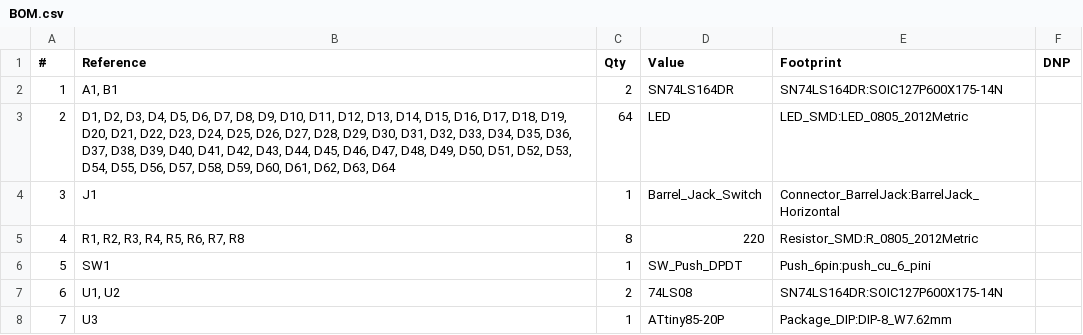
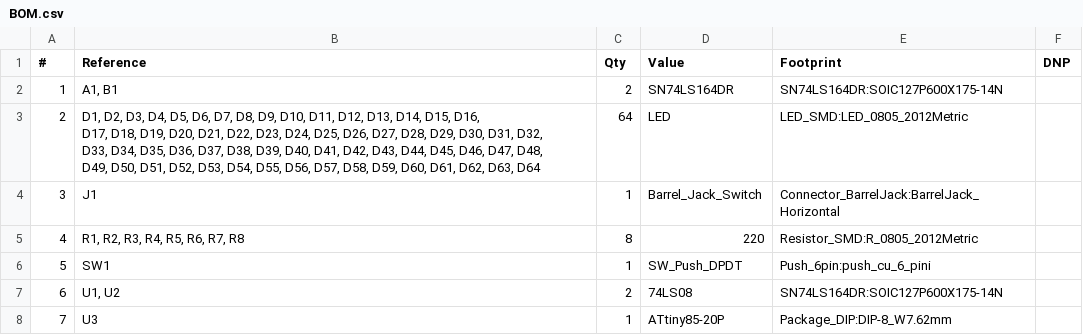
Before and after one commit to vladiordachescu/8x8-Display, a CSV file: Kicad/BOM.csv, drawn as a sheet.

Commit message:
Formatting BOM.csv

```diff
--- a/Kicad/BOM.csv
+++ b/Kicad/BOM.csv
@@ -2,3 +2,6 @@
 1,"A1, B1",2,SN74LS164DR,SN74LS164DR:SOIC127P600X175-14N,
-2,"D1, D2, D3, D4, D5, D6, D7, D8, D9, D10, D11, D12, D13, D14, D15, D16, D17, D18, D19, D20, D21, D22, D23, D24, D25, D26, D27, D28, D29, D30, D31, D32, D33, D34, D35, D36, D37, D38, D39, D40, D41, D42, D43, D44, D45, D46, D47, D48, D49, D50, D51, D52, D53, D54, D55, D56, D57, D58, D59, D60, D61, D62, D63, D64",64,LED,LED_SMD:LED_0805_2012Metric,
+2,"D1, D2, D3, D4, D5, D6, D7, D8, D9, D10, D11, D12, D13, D14, D15, D16,
+   D17, D18, D19, D20, D21, D22, D23, D24, D25, D26, D27, D28, D29, D30, D31, D32,
+   D33, D34, D35, D36, D37, D38, D39, D40, D41, D42, D43, D44, D45, D46, D47, D48,
+   D49, D50, D51, D52, D53, D54, D55, D56, D57, D58, D59, D60, D61, D62, D63, D64",64,LED,LED_SMD:LED_0805_2012Metric,
 3,J1,1,Barrel_Jack_Switch,Connector_BarrelJack:BarrelJack_Horizontal,
```
